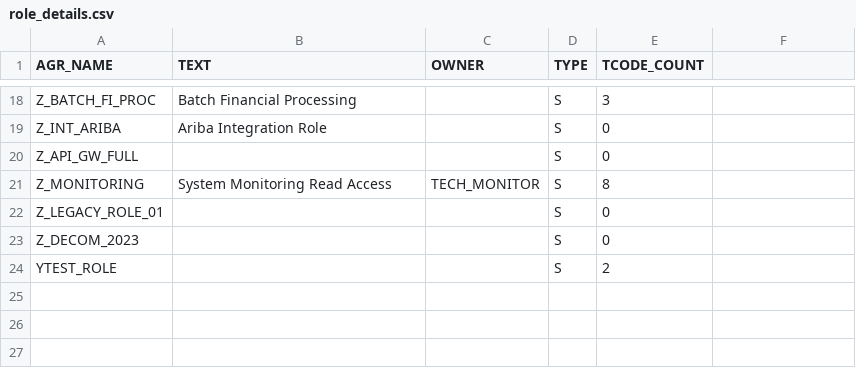
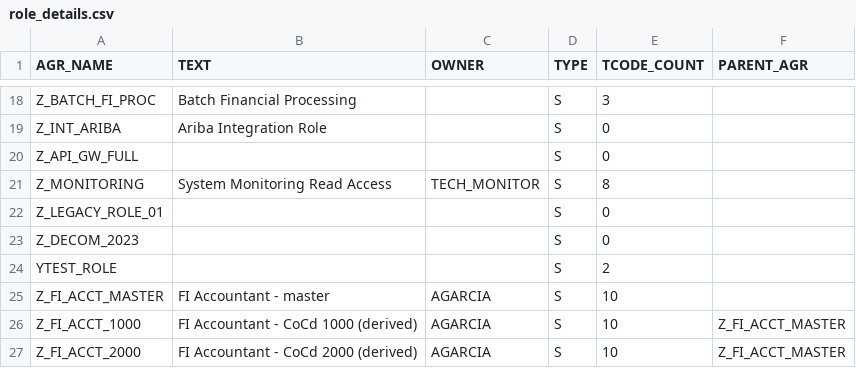
Before and after one commit to Krishcalin/SAP-S4HANA-RISE-Security-Scanner, a CSV file: sample_data/role_details.csv, drawn as a sheet; only a part is shown, gaps mark what is left out; the diff names each change by its address in the sheet, - before the commit and + after, or states it on an @@ line.

Commit message:
feat: add Role Design & Governance module (SU24, profile generation, derived drift)
Phase 3 of the coverage program. Complements iam_advanced (which already covers
role expiry, dangling assignments, single-vs-composite design and access reviews)
with the DSAG Berechtigungskonzept BUILD-QUALITY checks nothing covered:

  - RG-SU24-001: custom (Z*/Y*) transactions with unmaintained SU24 authorization
    proposals — PFCG can't propose the objects, so admins hand-add over-broad ones;
    the root cause of over-authorized custom roles.
  - RG-GEN-001: roles assigned to users with no generated authorization profile
    (AGR_1016 blank / PFCG 'red') — the assignment 'looks' effective but isn't.
  - RG-DRV-001: derived roles whose authorizations drifted from their parent
    (extra/missing objects OR changed field VALUES on inherited non-org fields) —
    a direct edit that bypasses the master-derived concept and change control.

Fully offline (AGR_DEFINE, AGR_1251, AGR_1016, USOBT_C/USOBX_C, AGR_USERS). Wired
as --modules rolegov; 2 new data sources (su24_proposals, role_profiles); sample
data extended (role_details gains PARENT_AGR + derived roles; role_auth_values gains
a drift case).

A 2-lens adversarial review (SAP role-concept accuracy + logic) found and this
commit fixes: (1/2) the SU24 per-tcode reduction was ORDER-DEPENDENT for tcodes
mixing N (no-check, a maintained decision) and U (unmaintained) -> replaced with a
deterministic max-rank precedence (maintained>N>unmaintained), flag only all-
unmaintained; (3) derived-drift compared only object/field PRESENCE, missing value-
level drift (broadened ACTVT / hand-added tcode) -> now compares non-org field
LOW/HIGH values too while still excluding org-level field values; (4) MANDT/client
was wrongly listed as an organizational level -> removed (added VKBUR/VKGRP); (5)
RG-GEN-001 claimed 'assigned to users' even with no AGR_USERS export -> wording now
conditional. 110 tests green (+8 rolegov regressions).

```diff
--- a/sample_data/role_details.csv
+++ b/sample_data/role_details.csv
-F1: (empty)
+F1: PARENT_AGR
+row 25: Z_FI_ACCT_MASTER | FI Accountant - master | AGARCIA | S | 10
+row 26: Z_FI_ACCT_1000 | FI Accountant - CoCd 1000 (derived) | AGARCIA | S | 10 | Z_FI_ACCT_MASTER
+row 27: Z_FI_ACCT_2000 | FI Accountant - CoCd 2000 (derived) | AGARCIA | S | 10 | Z_FI_ACCT_MASTER
```
Also changed, not shown: sample_data/role_auth_values.csv, 7 other files.
